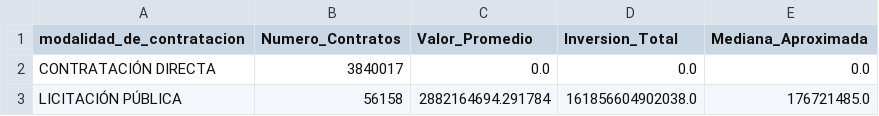
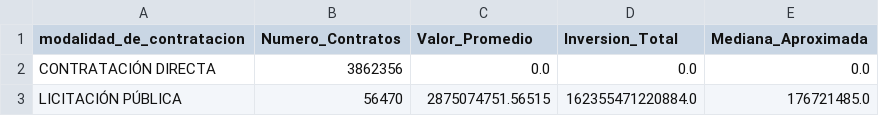
Before and after one commit to JaviPinto/PROYECTO_SECOP, a CSV file: graficas/pregunta_7_tabla_comparativa.csv, drawn as a sheet.

```diff
--- a/graficas/pregunta_7_tabla_comparativa.csv
+++ b/graficas/pregunta_7_tabla_comparativa.csv
@@ -1,3 +1,3 @@
 modalidad_de_contratacion,Numero_Contratos,Valor_Promedio,Inversion_Total,Mediana_Aproximada
-CONTRATACIÓN DIRECTA,3840017,0.0,0.0,0.0
-LICITACIÓN PÚBLICA,56158,2882164694.291784,161856604902038.0,176721485.0
+CONTRATACIÓN DIRECTA,3862356,0.0,0.0,0.0
+LICITACIÓN PÚBLICA,56470,2875074751.56515,162355471220884.0,176721485.0
```
Also changed, not shown: graficas/pregunta_4_proveedores_dominantes.csv, graficas/pregunta_5_duracion_valor.csv, 10 other files.
